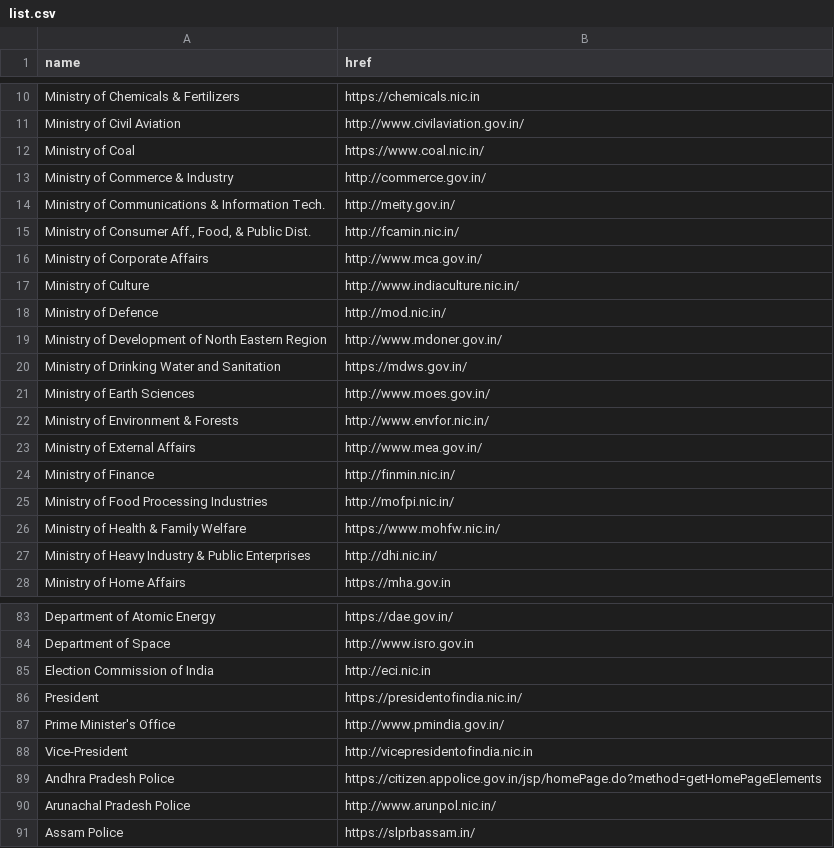
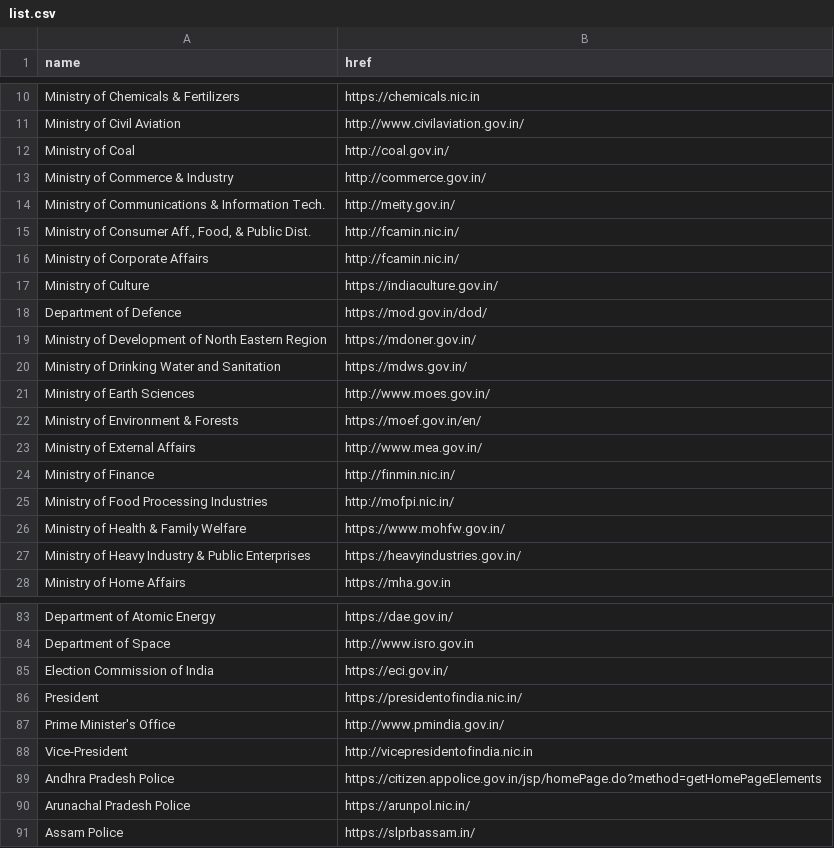
Before and after one commit to plutoniumm/a11yscore, a CSV file: list.csv, drawn as a sheet; only a part is shown, gaps mark what is left out; the diff covers the shown part only.

```diff
--- a/list.csv
+++ b/list.csv
@@ -11,3 +11,3 @@ Ministry of Chemicals & Fertilizers,https://chemicals.nic.in
 Ministry of Civil Aviation,http://www.civilaviation.gov.in/
-Ministry of Coal,https://www.coal.nic.in/
+Ministry of Coal,http://coal.gov.in/
 Ministry of Commerce & Industry,http://commerce.gov.in/
@@ -15,9 +15,9 @@ Ministry of Communications & Information Tech.,http://meity.gov.in/
 "Ministry of Consumer Aff., Food, & Public Dist.",http://fcamin.nic.in/
-Ministry of Corporate Affairs,http://www.mca.gov.in/
-Ministry of Culture,http://www.indiaculture.nic.in/
-Ministry of Defence,http://mod.nic.in/
-Ministry of Development of North Eastern Region,http://www.mdoner.gov.in/
+Ministry of Corporate Affairs,http://fcamin.nic.in/
+Ministry of Culture,https://indiaculture.gov.in/
+Department of Defence,https://mod.gov.in/dod/
+Ministry of Development of North Eastern Region,https://mdoner.gov.in/
 Ministry of Drinking Water and Sanitation,https://mdws.gov.in/
 Ministry of Earth Sciences,http://www.moes.gov.in/
-Ministry of Environment & Forests,http://www.envfor.nic.in/
+Ministry of Environment & Forests,https://moef.gov.in/en/
 Ministry of External Affairs,http://www.mea.gov.in/
@@ -25,4 +25,4 @@ Ministry of Finance,http://finmin.nic.in/
 Ministry of Food Processing Industries,http://mofpi.nic.in/
-Ministry of Health & Family Welfare,https://www.mohfw.nic.in/
-Ministry of Heavy Industry & Public Enterprises,http://dhi.nic.in/
+Ministry of Health & Family Welfare,https://www.mohfw.gov.in/
+Ministry of Heavy Industry & Public Enterprises,https://heavyindustries.gov.in/
 Ministry of Home Affairs,https://mha.gov.in
@@ -84,3 +84,3 @@ Department of Atomic Energy,https://dae.gov.in/
 Department of Space,http://www.isro.gov.in
-Election Commission of India,http://eci.nic.in
+Election Commission of India,https://eci.gov.in/
 President,https://presidentofindia.nic.in/
@@ -89,3 +89,3 @@ Vice-President,http://vicepresidentofindia.nic.in
 Andhra Pradesh Police,https://citizen.appolice.gov.in/jsp/homePage.do?method=getHomePageElements
-Arunachal Pradesh Police,http://www.arunpol.nic.in/
+Arunachal Pradesh Police,https://arunpol.nic.in/
 Assam Police,https://slprbassam.in/
```
Also changed, not shown: 3 edited cells elsewhere in this file, 6 other files.
